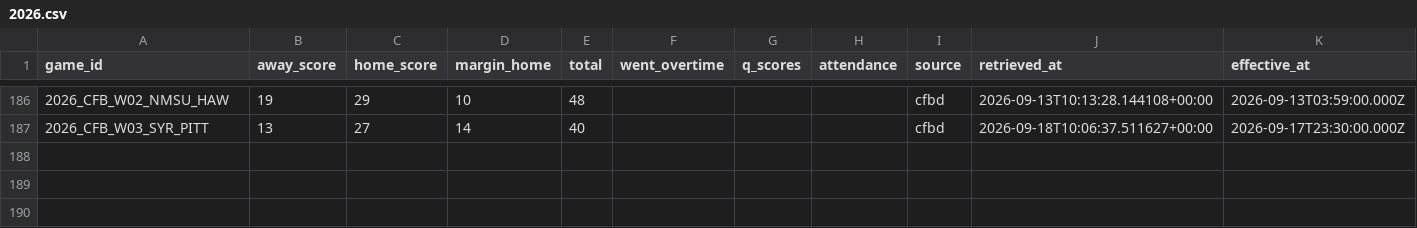
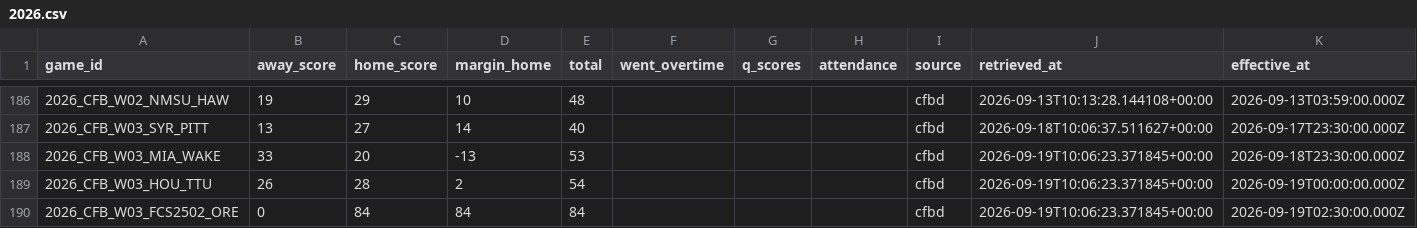
Before and after one commit to mapleleafs032/matchup-platform, a CSV file: data/tables/results/CFB/2026.csv, drawn as a sheet; only a part is shown, gaps mark what is left out.

Commit message:
data: schedules 35436453901

```diff
--- a/data/tables/results/CFB/2026.csv
+++ b/data/tables/results/CFB/2026.csv
@@ -187 +187,4 @@ game_id,away_score,home_score,margin_home,total,went_overtime,q_scores,attendanc
 2026_CFB_W03_SYR_PITT,13,27,14,40,,,,cfbd,2026-09-18T10:06:37.511627+00:00,2026-09-17T23:30:00.000Z
+2026_CFB_W03_MIA_WAKE,33,20,-13,53,,,,cfbd,2026-09-19T10:06:23.371845+00:00,2026-09-18T23:30:00.000Z
+2026_CFB_W03_HOU_TTU,26,28,2,54,,,,cfbd,2026-09-19T10:06:23.371845+00:00,2026-09-19T00:00:00.000Z
+2026_CFB_W03_FCS2502_ORE,0,84,84,84,,,,cfbd,2026-09-19T10:06:23.371845+00:00,2026-09-19T02:30:00.000Z
```
Also changed, not shown: data/tables/ops/api_budget.csv, data/tables/ops/job_log.csv, 7 other files.
